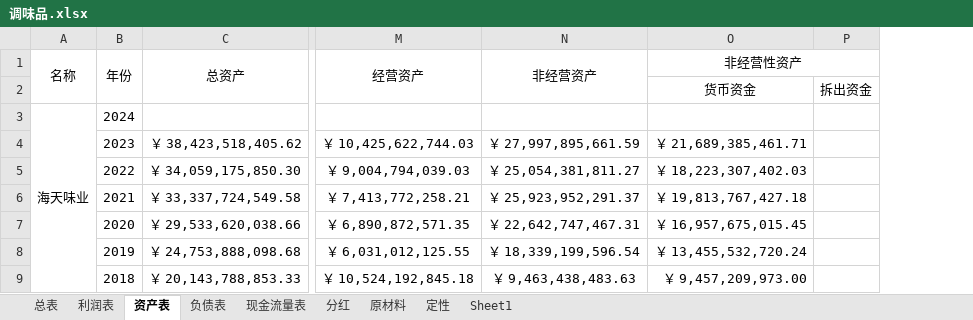
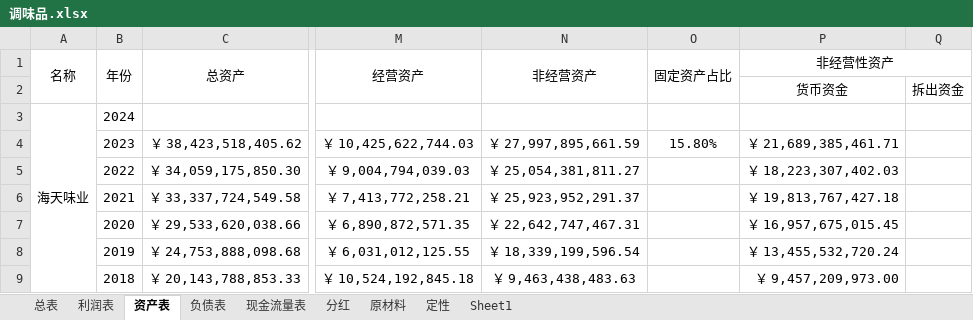
Before and after one commit to leaves-27/finance, an Excel workbook: 证券投资/股票/行业/食品饮料/调味品/调味品.xlsx, sheet 资产表, drawn as a sheet; only a part is shown, gaps mark what is left out; values as stored, in another font and other column widths than the file's, no borders; the diff names each change by its address in the sheet, - before the commit and + after, or states it on an @@ line.

```diff
--- a/证券投资/股票/行业/食品饮料/调味品/调味品.xlsx (sheet 资产表)
+++ b/证券投资/股票/行业/食品饮料/调味品/调味品.xlsx (sheet 资产表)
+column O (固定资产占比), row 4: 15.80%
```
Also changed, not shown: sheet 总表, formulas that keep their value, 证券投资/股票/行业/能源/水电.xlsx, 证券投资/股票/行业/食品饮料/白酒/白酒.xlsx, 2 other files.
